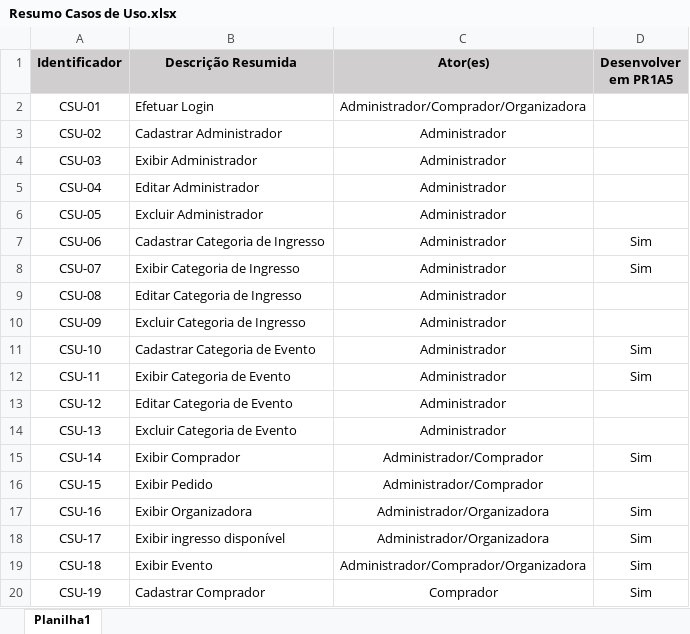
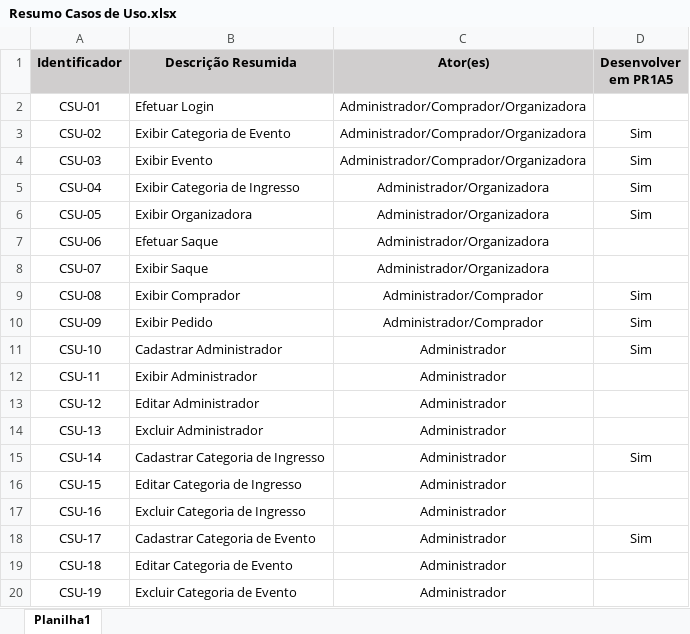
Before and after one commit to heltonricardo/ingressoja-api, an Excel workbook: files/Casos de Uso/Resumo Casos de Uso.xlsx, sheet Planilha1, drawn as a sheet; only a part is shown; values as stored, in another font and other column widths than the file's, no borders; the diff covers the shown part only; the diff names each change by its address in the sheet, - before the commit and + after, or states it on an @@ line.

Commit message:
Update Resumo Casos de Uso.xlsx

```diff
--- a/files/Casos de Uso/Resumo Casos de Uso.xlsx (sheet Planilha1)
+++ b/files/Casos de Uso/Resumo Casos de Uso.xlsx (sheet Planilha1)
-B3 (Descrição Resumida): Cadastrar Administrador
+B3 (Descrição Resumida): Exibir Categoria de Evento
-C3:C4 (Ator(es)): Administrador
+C3:C4 (Ator(es)): Administrador/Comprador/Organizadora
-D3:D6 (Desenvolver em PR1A5): (empty)
+D3:D6 (Desenvolver em PR1A5): Sim
-B4 (Descrição Resumida): Exibir Administrador
+B4 (Descrição Resumida): Exibir Evento
-B5 (Descrição Resumida): Editar Administrador
+B5 (Descrição Resumida): Exibir Categoria de Ingresso
-C5:C8 (Ator(es)): Administrador
+C5:C8 (Ator(es)): Administrador/Organizadora
-B6 (Descrição Resumida): Excluir Administrador
+B6 (Descrição Resumida): Exibir Organizadora
-B7 (Descrição Resumida): Cadastrar Categoria de Ingresso
+B7 (Descrição Resumida): Efetuar Saque
-D7:D8 (Desenvolver em PR1A5): Sim
+D7:D8 (Desenvolver em PR1A5): (empty)
-B8 (Descrição Resumida): Exibir Categoria de Ingresso
+B8 (Descrição Resumida): Exibir Saque
-B9 (Descrição Resumida): Editar Categoria de Ingresso
+B9 (Descrição Resumida): Exibir Comprador
-C9:C10 (Ator(es)): Administrador
+C9:C10 (Ator(es)): Administrador/Comprador
-D9:D10 (Desenvolver em PR1A5): (empty)
+D9:D10 (Desenvolver em PR1A5): Sim
-B10 (Descrição Resumida): Excluir Categoria de Ingresso
+B10 (Descrição Resumida): Exibir Pedido
-B11 (Descrição Resumida): Cadastrar Categoria de Evento
+B11 (Descrição Resumida): Cadastrar Administrador
-B12 (Descrição Resumida): Exibir Categoria de Evento
+B12 (Descrição Resumida): Exibir Administrador
-D12 (Desenvolver em PR1A5): Sim
+D12 (Desenvolver em PR1A5): (empty)
-B13 (Descrição Resumida): Editar Categoria de Evento
+B13 (Descrição Resumida): Editar Administrador
-B14 (Descrição Resumida): Excluir Categoria de Evento
+B14 (Descrição Resumida): Excluir Administrador
-B15 (Descrição Resumida): Exibir Comprador
+B15 (Descrição Resumida): Cadastrar Categoria de Ingresso
-C15:C16 (Ator(es)): Administrador/Comprador
+C15:C16 (Ator(es)): Administrador
-B16 (Descrição Resumida): Exibir Pedido
+B16 (Descrição Resumida): Editar Categoria de Ingresso
-B17 (Descrição Resumida): Exibir Organizadora
+B17 (Descrição Resumida): Excluir Categoria de Ingresso
-C17:C18 (Ator(es)): Administrador/Organizadora
+C17:C18 (Ator(es)): Administrador
-D17 (Desenvolver em PR1A5): Sim
+D17 (Desenvolver em PR1A5): (empty)
-B18 (Descrição Resumida): Exibir ingresso disponível
+B18 (Descrição Resumida): Cadastrar Categoria de Evento
-B19 (Descrição Resumida): Exibir Evento
+B19 (Descrição Resumida): Editar Categoria de Evento
-C19 (Ator(es)): Administrador/Comprador/Organizadora
+C19 (Ator(es)): Administrador
-D19:D20 (Desenvolver em PR1A5): Sim
+D19:D20 (Desenvolver em PR1A5): (empty)
-B20 (Descrição Resumida): Cadastrar Comprador
+B20 (Descrição Resumida): Excluir Categoria de Evento
-C20 (Ator(es)): Comprador
+C20 (Ator(es)): Administrador
```
Also changed, not shown: 2 added rows and 19 edited cells elsewhere in this sheet.
